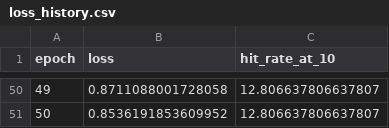
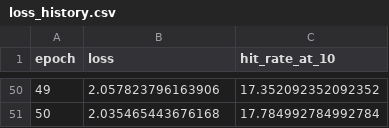
Before and after one commit to jt1446/anilist-recommendation, a CSV file: loss_history.csv, drawn as a sheet; only a part is shown, gaps mark what is left out; the diff covers the shown part only.

```diff
--- a/loss_history.csv
+++ b/loss_history.csv
@@ -50,2 +50,2 @@ epoch,loss,hit_rate_at_10
-49,0.8711088001728058,12.806637806637807
-50,0.8536191853609952,12.806637806637807
+49,2.057823796163906,17.352092352092352
+50,2.035465443676168,17.784992784992784
```
Also changed, not shown: 96 edited cells elsewhere in this file, 11 other files.
